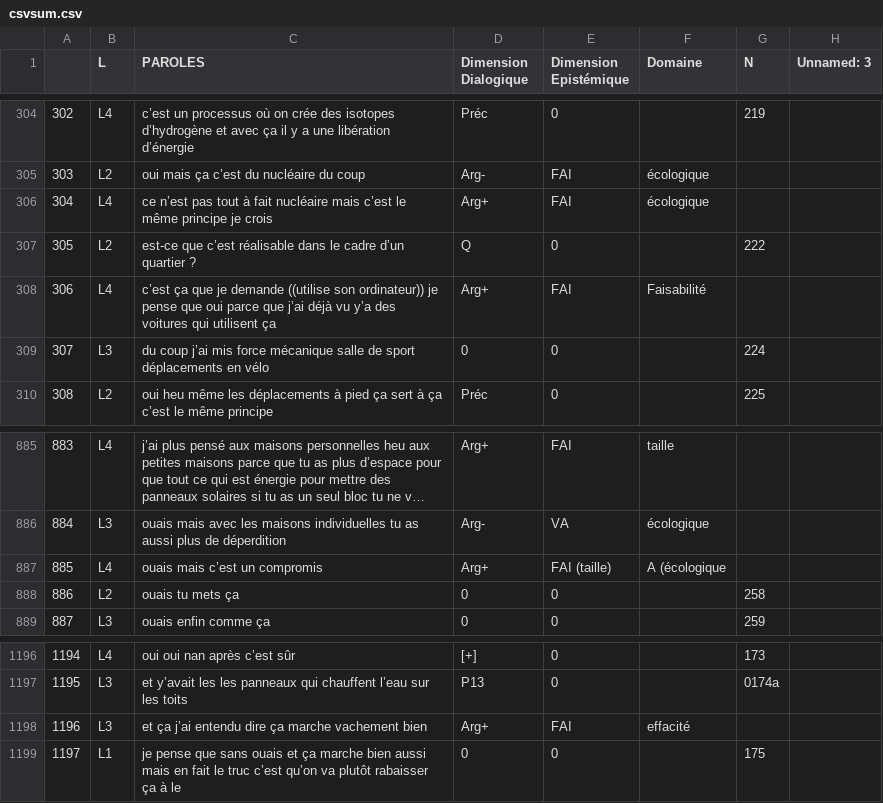
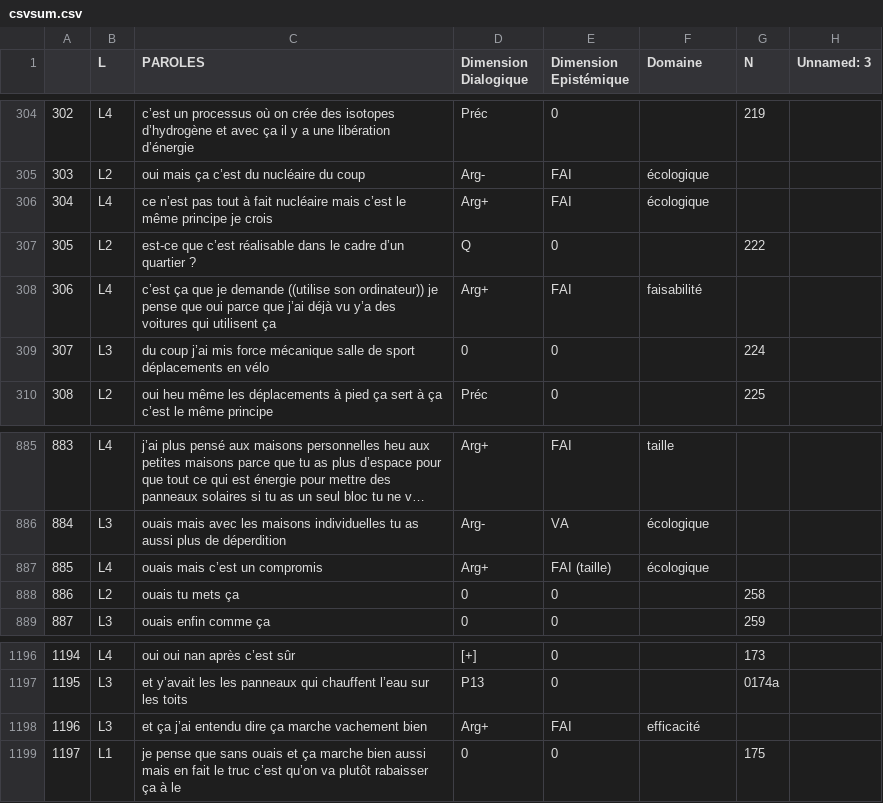
Before and after one commit to Hookander/Argument-detection, a CSV file: docs/csv/csvsum.csv, drawn as a sheet; only a part is shown, gaps mark what is left out; long unchanged cells end in ….

Commit message:
Refactor model class and fix typo in csv file

```diff
--- a/docs/csv/csvsum.csv
+++ b/docs/csv/csvsum.csv
@@ -307,3 +307,3 @@
 305,L2,est-ce que c’est réalisable dans le cadre d’un quartier ?,Q,0,,222,
-306,L4,c’est ça que je demande ((utilise son ordinateur)) je pense que oui parce que j’ai déjà vu y’a des voitures qui utilisent ça,Arg+,FAI,Faisabilité,,
+306,L4,c’est ça que je demande ((utilise son ordinateur)) je pense que oui parce que j’ai déjà vu y’a des voitures qui utilisent ça,Arg+,FAI,faisabilité,,
 307,L3,du coup j’ai mis force mécanique salle de sport déplacements en vélo,0,0,,224,
@@ -886,3 +886,3 @@
 884,L3,ouais mais avec les maisons individuelles tu as aussi plus de déperdition,Arg-,VA,écologique,,
-885,L4,ouais mais c’est un compromis ,Arg+,FAI (taille),A (écologique,,
+885,L4,ouais mais c’est un compromis ,Arg+,FAI (taille),écologique,,
 886,L2,ouais tu mets ça,0,0,,258,
@@ -1197,3 +1197,3 @@
 1195,L3,et y’avait les les panneaux qui chauffent l’eau sur les toits ,P13,0,,0174a,
-1196,L3,et ça j’ai entendu dire ça marche vachement bien,Arg+,FAI ,effacité,,
+1196,L3,et ça j’ai entendu dire ça marche vachement bien,Arg+,FAI ,efficacité,,
 1197,L1,je pense que sans  ouais et ça marche bien aussi mais en fait le truc c’est qu’on va plutôt rabaisser ça à le,0,0,,175,
```
Also changed, not shown: 11 other files.
